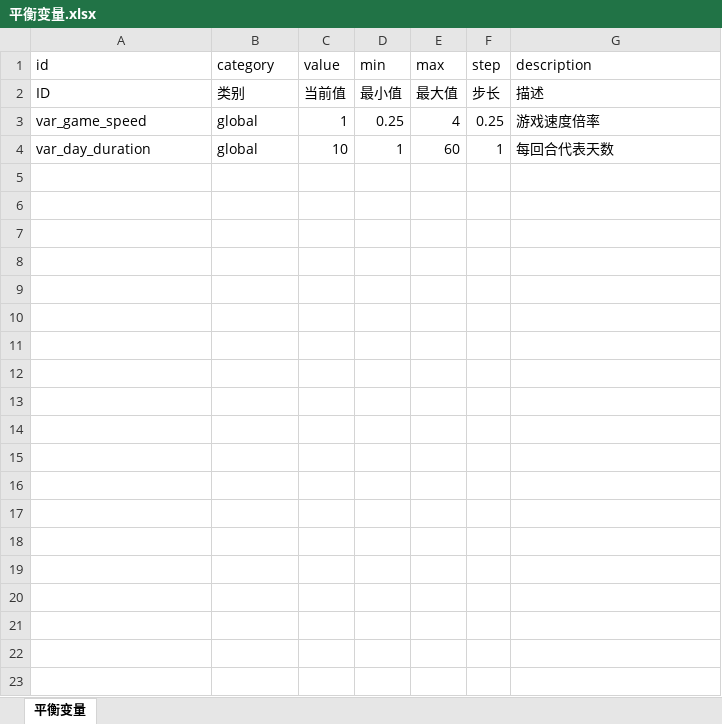
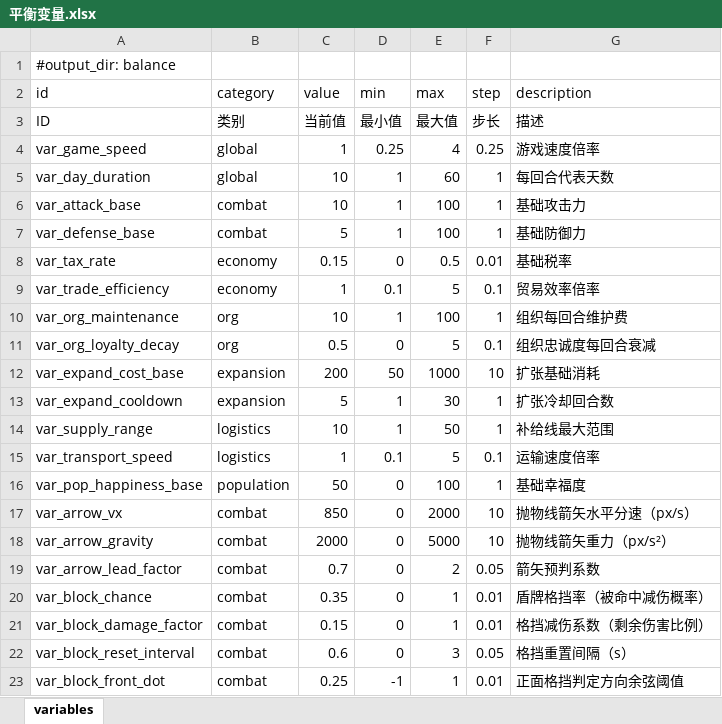
Before and after one commit to fanboran/stickworld, an Excel workbook: stick-world/config/excel/平衡变量.xlsx, sheet variables, drawn as a sheet; only a part is shown; values as stored, in another font and other column widths than the file's, no borders; the diff covers the shown part only; the diff names each change by its address in the sheet, - before the commit and + after, or states it on an @@ line.

Commit message:
feat(平衡): 战斗/移动/编队手感数值入 BalanceConfig 管线，weapon_mount 拆分子组件
- 18 个手感变量落 Excel 平衡变量表（回填 .tres 既有 13 行 + 新增弹道 3/格挡 4/HITSTOP 3/击退 1/移动缩放 4/编队 4）→ variables.tres 31 行；平衡变量.xlsx 补 #output_dir 元数据行走正路导出
- 三消费方 const→var + BalanceConfig 校准（行缺失回退代码默认零回归）：weapon_mount._apply_global_tuning、stickman_entity._apply_movement_tuning（先于首次 _apply_scale）、formation_system.setup→_apply_balance_tuning
- weapon_mount 拆出 arrow_ballistics（抛物线解算+高斯散布）/block_resolver（正面判定+掷骰）/hitstop_controller（顿帧+全局节流）三个子组件，本体改薄委托
- units/api.gd 契约注释同步（WALK_SPEED 等改为可校准实例数值）

```diff
--- a/stick-world/config/excel/平衡变量.xlsx (sheet variables)
+++ b/stick-world/config/excel/平衡变量.xlsx (sheet variables)
-sheet tab: 平衡变量
+sheet tab: variables
+row 1: #output_dir: balance
+row 6: var_attack_base | combat | 10 | 1 | 100 | 1 | 基础攻击力
+row 7: var_defense_base | combat | 5 | 1 | 100 | 1 | 基础防御力
+row 8: var_tax_rate | economy | 0.15 | 0 | 0.5 | 0.01 | 基础税率
+row 9: var_trade_efficiency | economy | 1 | 0.1 | 5 | 0.1 | 贸易效率倍率
+row 10: var_org_maintenance | org | 10 | 1 | 100 | 1 | 组织每回合维护费
+row 11: var_org_loyalty_decay | org | 0.5 | 0 | 5 | 0.1 | 组织忠诚度每回合衰减
+row 12: var_expand_cost_base | expansion | 200 | 50 | 1000 | 10 | 扩张基础消耗
+row 13: var_expand_cooldown | expansion | 5 | 1 | 30 | 1 | 扩张冷却回合数
+row 14: var_supply_range | logistics | 10 | 1 | 50 | 1 | 补给线最大范围
+row 15: var_transport_speed | logistics | 1 | 0.1 | 5 | 0.1 | 运输速度倍率
+row 16: var_pop_happiness_base | population | 50 | 0 | 100 | 1 | 基础幸福度
+row 17: var_arrow_vx | combat | 850 | 0 | 2000 | 10 | 抛物线箭矢水平分速（px/s）
+row 18: var_arrow_gravity | combat | 2000 | 0 | 5000 | 10 | 抛物线箭矢重力（px/s²）
+row 19: var_arrow_lead_factor | combat | 0.7 | 0 | 2 | 0.05 | 箭矢预判系数
+row 20: var_block_chance | combat | 0.35 | 0 | 1 | 0.01 | 盾牌格挡率（被命中减伤概率）
+row 21: var_block_damage_factor | combat | 0.15 | 0 | 1 | 0.01 | 格挡减伤系数（剩余伤害比例）
+row 22: var_block_reset_interval | combat | 0.6 | 0 | 3 | 0.05 | 格挡重置间隔（s）
+row 23: var_block_front_dot | combat | 0.25 | -1 | 1 | 0.01 | 正面格挡判定方向余弦阈值
```
Also changed, not shown: 11 added rows elsewhere in this sheet, 11 other files.
